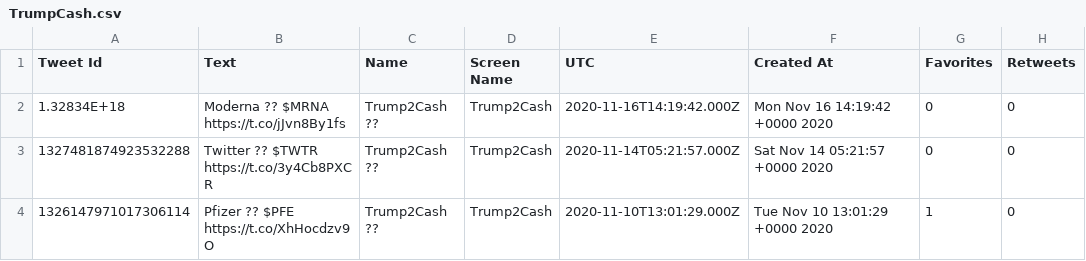
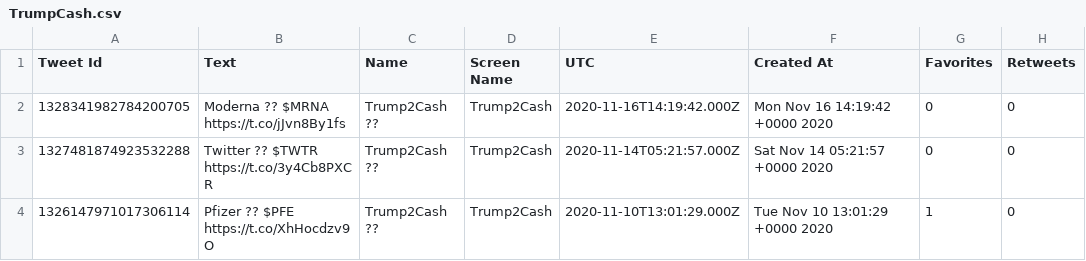
Before and after one commit to cybertraining-dsc/fa20-523-313, a CSV file: TrumpCash.csv, drawn as a sheet; only a part is shown; the diff names each change by its address in the sheet, - before the commit and + after, or states it on an @@ line.

Commit message:
Add files via upload

```diff
--- a/TrumpCash.csv
+++ b/TrumpCash.csv
-A2 (Tweet Id): 1.32834E+18
+A2 (Tweet Id): 1328341982784200705
```
